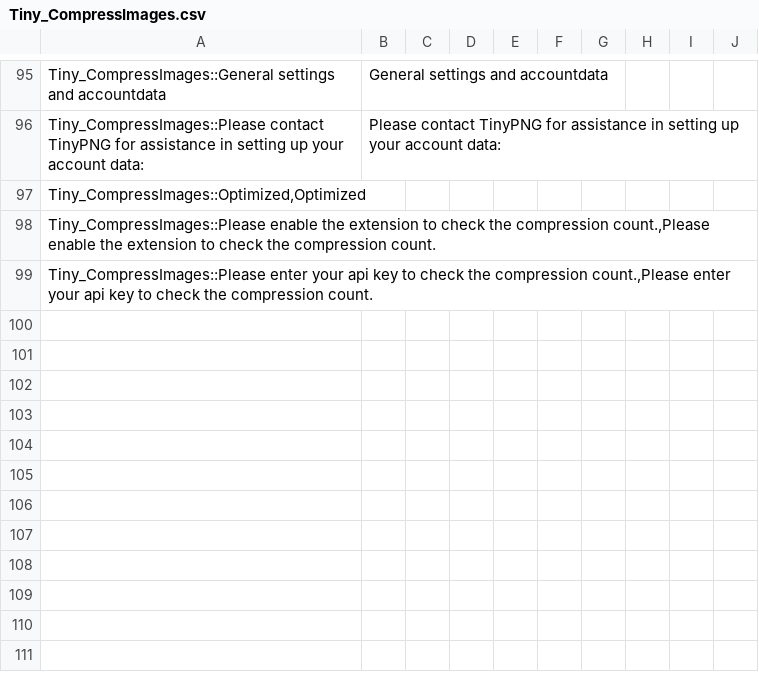
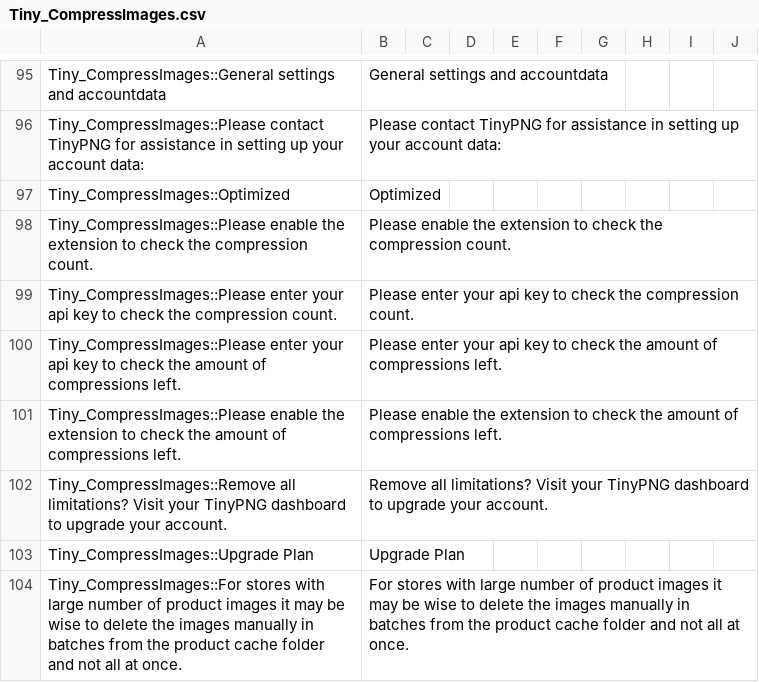
Before and after one commit to tinify/magento1-plugin, a CSV file: app/locale/en_US/Tiny_CompressImages.csv, drawn as a sheet; only a part is shown, gaps mark what is left out.

```diff
--- a/app/locale/en_US/Tiny_CompressImages.csv
+++ b/app/locale/en_US/Tiny_CompressImages.csv
@@ -96,4 +96,9 @@
 "Tiny_CompressImages::Please contact TinyPNG for assistance in setting up your account data:","Please contact TinyPNG for assistance in setting up your account data:"
-"Tiny_CompressImages::Optimized,Optimized"
-"Tiny_CompressImages::Please enable the extension to check the compression count.,Please enable the extension to check the compression count."
-"Tiny_CompressImages::Please enter your api key to check the compression count.,Please enter your api key to check the compression count."
+"Tiny_CompressImages::Optimized","Optimized"
+"Tiny_CompressImages::Please enable the extension to check the compression count.","Please enable the extension to check the compression count."
+"Tiny_CompressImages::Please enter your api key to check the compression count.","Please enter your api key to check the compression count."
+"Tiny_CompressImages::Please enter your api key to check the amount of compressions left.","Please enter your api key to check the amount of compressions left."
+"Tiny_CompressImages::Please enable the extension to check the amount of compressions left.","Please enable the extension to check the amount of compressions left."
+"Tiny_CompressImages::Remove all limitations? Visit your TinyPNG dashboard to upgrade your account.","Remove all limitations? Visit your TinyPNG dashboard to upgrade your account."
+"Tiny_CompressImages::Upgrade Plan","Upgrade Plan"
+"Tiny_CompressImages::For stores with large number of product images it may be wise to delete the images manually in batches from the product cache folder and not all at once.","For stores with large number of product images it may be wise to delete the images manually in batches from the product cache folder and not all at once."
```
Also changed, not shown: 26 other files.
